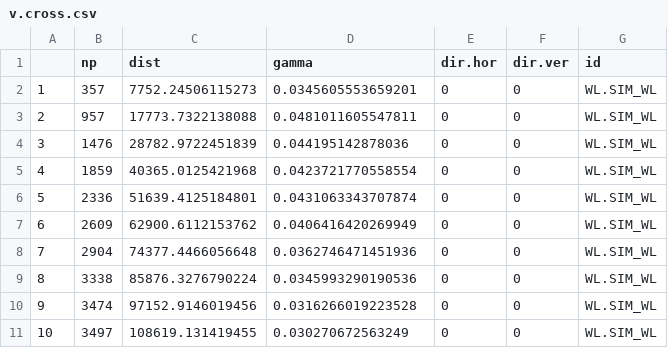
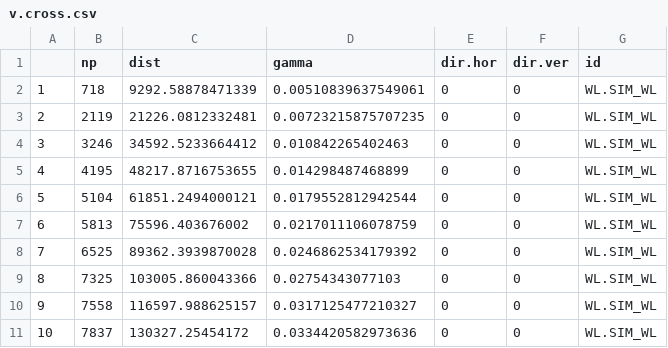
Before and after one commit to pvh1983/012_cokrig_gam, a CSV file: v.cross.csv, drawn as a sheet; only a part is shown; the diff covers the shown part only.

Commit message:
fix merge pull error

```diff
--- a/v.cross.csv
+++ b/v.cross.csv
@@ -1,11 +1,11 @@
 "","np","dist","gamma","dir.hor","dir.ver","id"
-"1",357,7752.24506115273,0.0345605553659201,0,0,"WL.SIM_WL"
-"2",957,17773.7322138088,0.0481011605547811,0,0,"WL.SIM_WL"
-"3",1476,28782.9722451839,0.044195142878036,0,0,"WL.SIM_WL"
-"4",1859,40365.0125421968,0.0423721770558554,0,0,"WL.SIM_WL"
-"5",2336,51639.4125184801,0.0431063343707874,0,0,"WL.SIM_WL"
-"6",2609,62900.6112153762,0.0406416420269949,0,0,"WL.SIM_WL"
-"7",2904,74377.4466056648,0.0362746471451936,0,0,"WL.SIM_WL"
-"8",3338,85876.3276790224,0.0345993290190536,0,0,"WL.SIM_WL"
-"9",3474,97152.9146019456,0.0316266019223528,0,0,"WL.SIM_WL"
-"10",3497,108619.131419455,0.030270672563249,0,0,"WL.SIM_WL"
+"1",718,9292.58878471339,0.00510839637549061,0,0,"WL.SIM_WL"
+"2",2119,21226.0812332481,0.00723215875707235,0,0,"WL.SIM_WL"
+"3",3246,34592.5233664412,0.010842265402463,0,0,"WL.SIM_WL"
+"4",4195,48217.8716753655,0.014298487468899,0,0,"WL.SIM_WL"
+"5",5104,61851.2494000121,0.0179552812942544,0,0,"WL.SIM_WL"
+"6",5813,75596.403676002,0.0217011106078759,0,0,"WL.SIM_WL"
+"7",6525,89362.3939870028,0.0246862534179392,0,0,"WL.SIM_WL"
+"8",7325,103005.860043366,0.02754343077103,0,0,"WL.SIM_WL"
+"9",7558,116597.988625157,0.0317125477210327,0,0,"WL.SIM_WL"
+"10",7837,130327.25454172,0.0334420582973636,0,0,"WL.SIM_WL"
```
Also changed, not shown: 105 edited cells elsewhere in this file.
